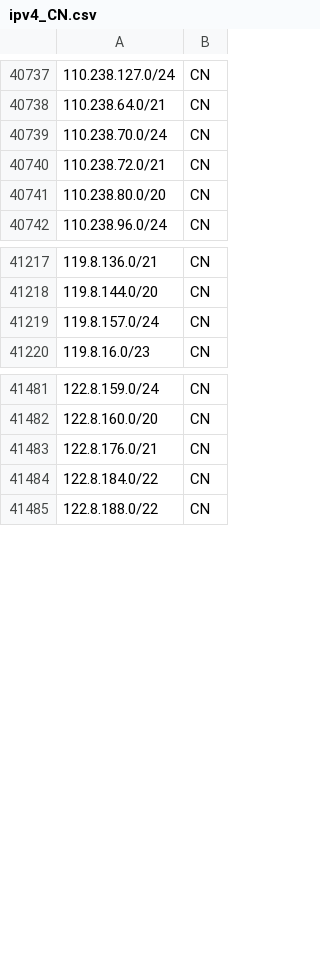
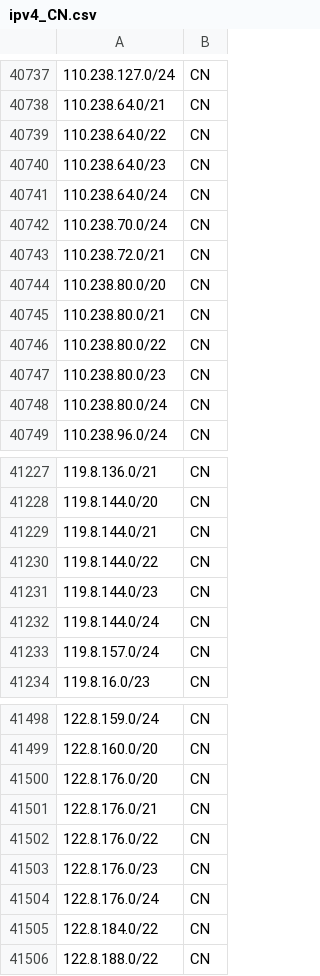
Before and after one commit to redpilllabs/GFIGeoIP, a CSV file: Data_Source/AS_CIDRs/ipv4_CN.csv, drawn as a sheet; only a part is shown, gaps mark what is left out; the diff covers the shown part only; the diff names each change by its address in the sheet, - before the commit and + after, or states it on an @@ line.

```diff
--- a/Data_Source/AS_CIDRs/ipv4_CN.csv
+++ b/Data_Source/AS_CIDRs/ipv4_CN.csv
+row 40739: 110.238.64.0/22 | CN
+row 40740: 110.238.64.0/23 | CN
+row 40741: 110.238.64.0/24 | CN
+row 40745: 110.238.80.0/21 | CN
+row 40746: 110.238.80.0/22 | CN
+row 40747: 110.238.80.0/23 | CN
+row 40748: 110.238.80.0/24 | CN
+row 41229: 119.8.144.0/21 | CN
+row 41230: 119.8.144.0/22 | CN
+row 41231: 119.8.144.0/23 | CN
+row 41232: 119.8.144.0/24 | CN
+row 41500: 122.8.176.0/20 | CN
+row 41502: 122.8.176.0/22 | CN
+row 41503: 122.8.176.0/23 | CN
+row 41504: 122.8.176.0/24 | CN
```
Also changed, not shown: 22 added rows and 1 removed row elsewhere in this file, Data_Source/AS_CIDRs/ipv4_IR.csv, Data_Source/AS_CIDRs/ipv6_IR.csv, 3 other files.
